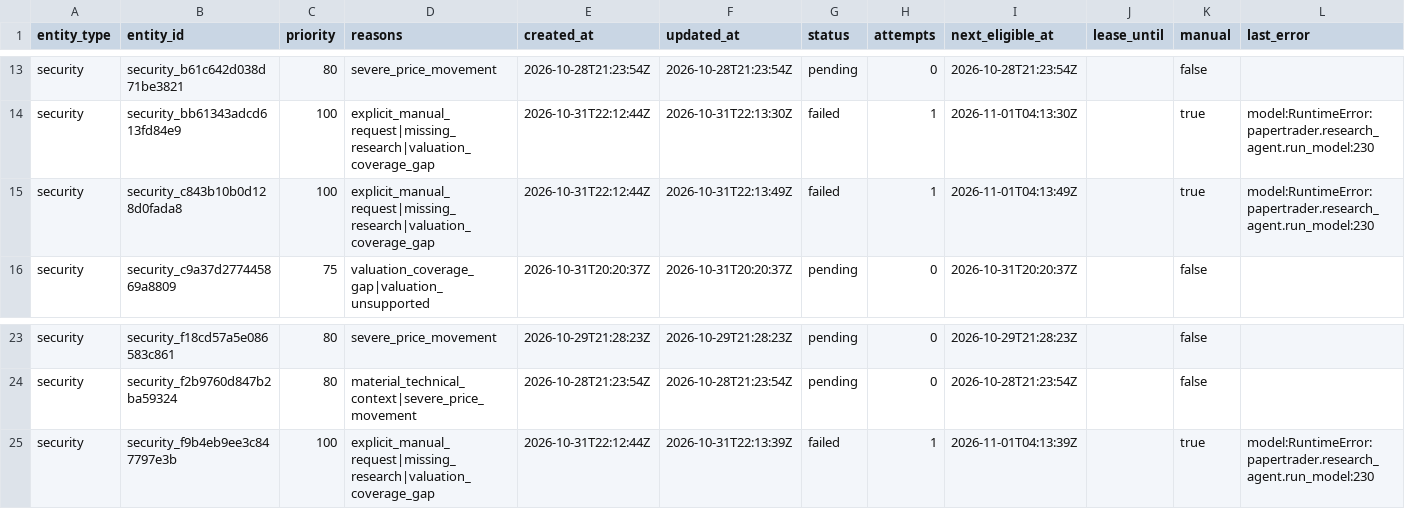
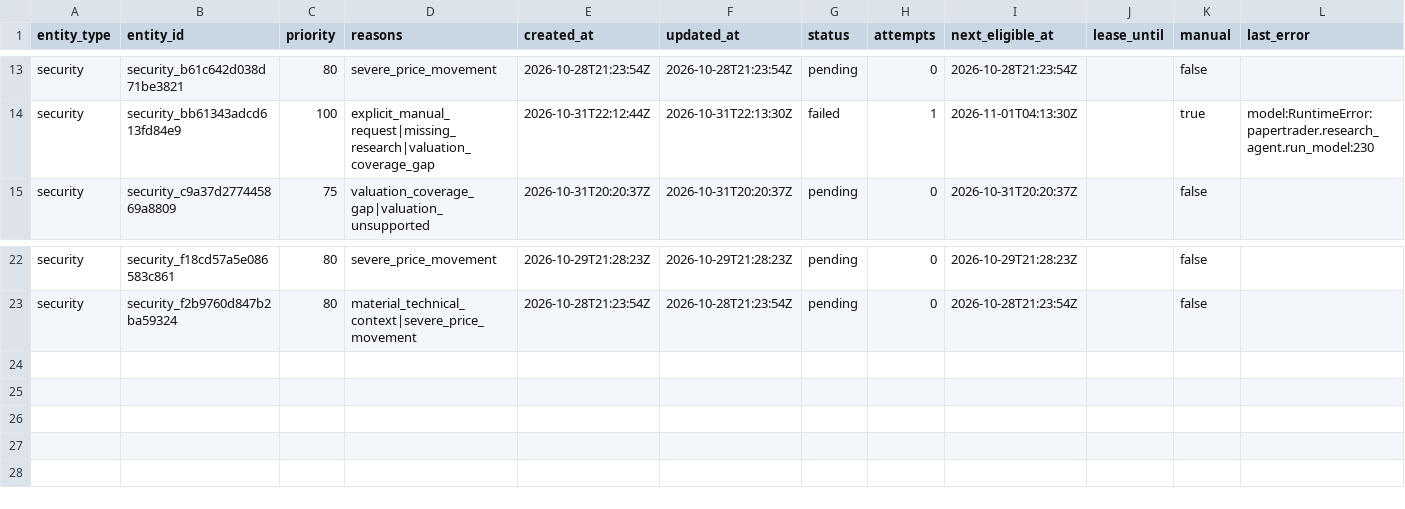
Before and after one commit to Kabutojira/PaperTrader, a CSV file: data/research_queue.csv, drawn as a sheet; only a part is shown, gaps mark what is left out; the diff names each change by its address in the sheet, - before the commit and + after, or states it on an @@ line.

```diff
--- a/data/research_queue.csv
+++ b/data/research_queue.csv
-row 15: security | security_c843b10b0d128d0fada8 | 100 | explicit_manual_request|missing_research|valuation_coverage_gap | 2026-10-31T22:12:44Z | 2026-10-31T22:13:49Z | failed | 1 | 2026-11-01T04:13:49Z |  | true | model:RuntimeError:papertrader.research_agent.run_model:230
-row 25: security | security_f9b4eb9ee3c847797e3b | 100 | explicit_manual_request|missing_research|valuation_coverage_gap | 2026-10-31T22:12:44Z | 2026-10-31T22:13:39Z | failed | 1 | 2026-11-01T04:13:39Z |  | true | model:RuntimeError:papertrader.research_agent.run_model:230
```
Also changed, not shown: data/published/top_buys.csv, data/published/top_sells.csv, 10 other files.
